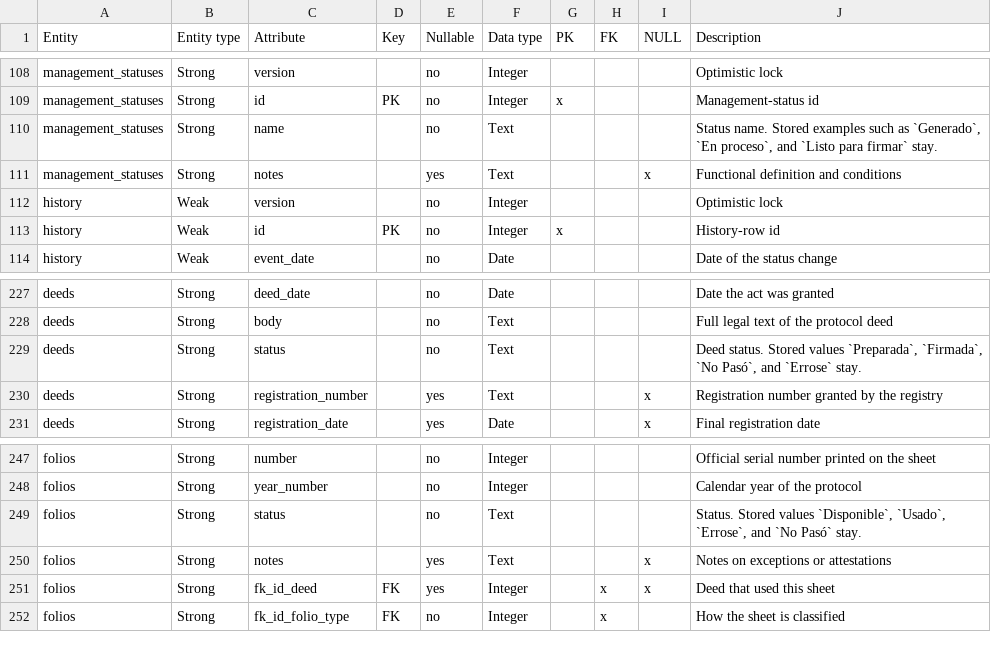
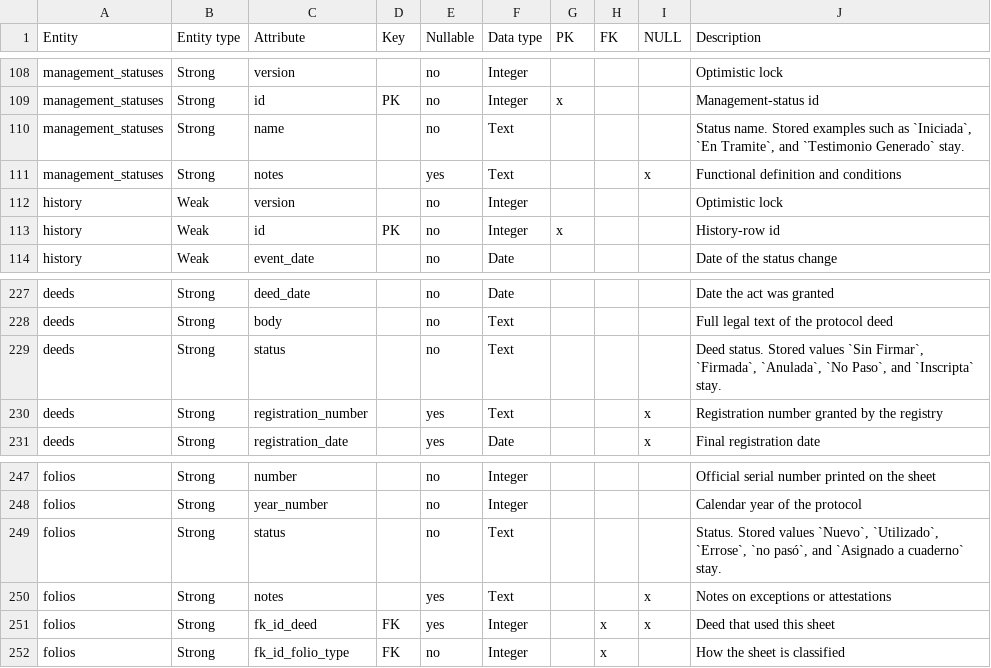
Before and after one commit to matiaspakua/notaire, a CSV file: docs/200-architecture/205-data-model/ERD/Modelo Relacional Escribania - Entidades.csv, drawn as a sheet; only a part is shown, gaps mark what is left out.

```diff
--- a/docs/200-architecture/205-data-model/ERD/Modelo Relacional Escribania - Entidades.csv
+++ b/docs/200-architecture/205-data-model/ERD/Modelo Relacional Escribania - Entidades.csv
@@ -109,3 +109,3 @@ management_statuses,Strong,version,,no,Integer,,,,Optimistic lock
 management_statuses,Strong,id,PK,no,Integer,x,,,Management-status id
-management_statuses,Strong,name,,no,Text,,,,"Status name. Stored examples such as `Generado`, `En proceso`, and `Listo para firmar` stay."
+management_statuses,Strong,name,,no,Text,,,,"Status name. Stored examples such as `Iniciada`, `En Tramite`, and `Testimonio Generado` stay."
 management_statuses,Strong,notes,,yes,Text,,,x,Functional definition and conditions
@@ -228,3 +228,3 @@ deeds,Strong,deed_date,,no,Date,,,,Date the act was granted
 deeds,Strong,body,,no,Text,,,,Full legal text of the protocol deed
-deeds,Strong,status,,no,Text,,,,"Deed status. Stored values `Preparada`, `Firmada`, `No Pasó`, and `Errose` stay."
+deeds,Strong,status,,no,Text,,,,"Deed status. Stored values `Sin Firmar`, `Firmada`, `Anulada`, `No Paso`, and `Inscripta` stay."
 deeds,Strong,registration_number,,yes,Text,,,x,Registration number granted by the registry
@@ -248,3 +248,3 @@ folios,Strong,number,,no,Integer,,,,Official serial number printed on the sheet
 folios,Strong,year_number,,no,Integer,,,,Calendar year of the protocol
-folios,Strong,status,,no,Text,,,,"Status. Stored values `Disponible`, `Usado`, `Errose`, and `No Pasó` stay."
+folios,Strong,status,,no,Text,,,,"Status. Stored values `Nuevo`, `Utilizado`, `Errose`, `no pasó`, and `Asignado a cuaderno` stay."
 folios,Strong,notes,,yes,Text,,,x,Notes on exceptions or attestations
```
Also changed, not shown: 2 other files.
